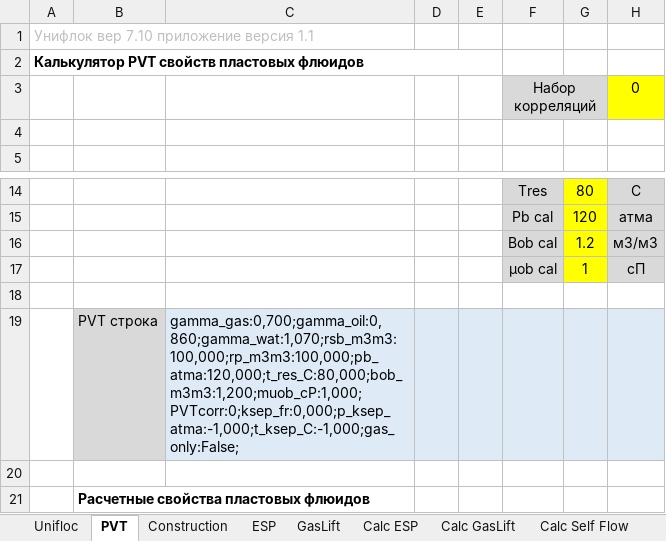
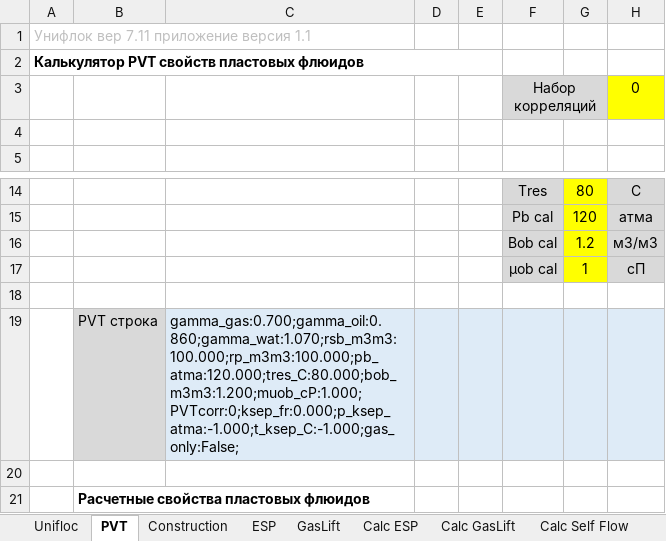
Before and after one commit to unifloc/unifloc_vba, an Excel workbook: apps/UF7_calc_well.xlsm, sheet PVT, drawn as a sheet; only a part is shown, gaps mark what is left out; values as stored, in another font and other column widths than the file's, no borders; charts and pictures not drawn; the diff names each change by its address in the sheet, - before the commit and + after, or states it on an @@ line.

```diff
--- a/apps/UF7_calc_well.xlsm (sheet PVT)
+++ b/apps/UF7_calc_well.xlsm (sheet PVT)
-A1: Унифлок вер 7.10 приложение версия 1.1
+A1: Унифлок вер 7.11 приложение версия 1.1
-C19: gamma_gas:0,700;gamma_oil:0,860;gamma_wat:1,070;rsb_m3m3:100,000;rp_m3m3:100,000;pb_atma:120,000;t_res_C:80,000;bob_m3m3:1,200;muob_cP:1,000;PVTcorr:0;ksep_fr:0,000;p_ksep_atma:-1,000;t_ksep_C:-1,000;gas_only:False;
+C19: gamma_gas:0.700;gamma_oil:0.860;gamma_wat:1.070;rsb_m3m3:100.000;rp_m3m3:100.000;pb_atma:120.000;tres_C:80.000;bob_m3m3:1.200;muob_cP:1.000;PVTcorr:0;ksep_fr:0.000;p_ksep_atma:-1.000;t_ksep_C:-1.000;gas_only:False;
```
Also changed, not shown: sheet Calc GasLift, sheet Unifloc, sheet GasLift, sheet ESP, sheet Calc Self Flow, sheet Calc ESP, 1 more sheet, charts or pictures, exercises/excercises/ex200.Ei.xlsx, exercises/excercises/ex210.transient_solutions.xlsx, 54 other files.
